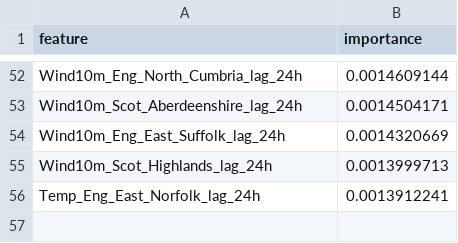
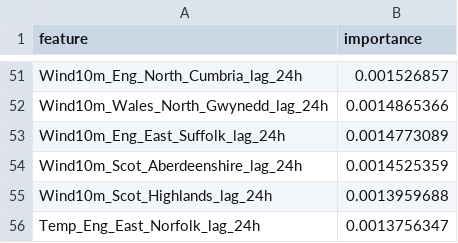
Before and after one commit to Dark-Clown-EMP/data-science-group-project, a CSV file: data/processed/xgb_feature_importance.csv, drawn as a sheet; only a part is shown, gaps mark what is left out; removed rows and columns are numbered as before the commit, all else as after; the diff covers the shown part only; the diff names each change by its address in the sheet, - before the commit and + after, or states it on an @@ line.

```diff
--- a/data/processed/xgb_feature_importance.csv
+++ b/data/processed/xgb_feature_importance.csv
-B51 (importance): 0.0014609144
+B51 (importance): 0.001526857
-row 53: Wind10m_Scot_Aberdeenshire_lag_24h | 0.0014504171
+row 52: Wind10m_Wales_North_Gwynedd_lag_24h | 0.0014865366
-B53 (importance): 0.0014320669
+B53 (importance): 0.0014773089
+row 54: Wind10m_Scot_Aberdeenshire_lag_24h | 0.0014525359
-B55 (importance): 0.0013999713
+B55 (importance): 0.0013959688
-B56 (importance): 0.0013912241
+B56 (importance): 0.0013756347
```
Also changed, not shown: 15 added rows, 16 removed rows and 34 edited cells elsewhere in this file, data/processed/xgb_test_predictions.csv, 15 other files.
